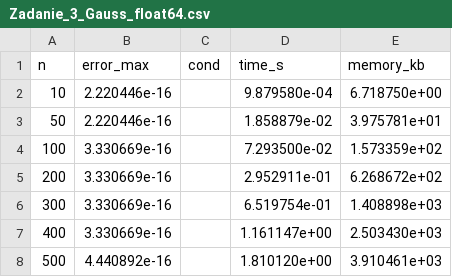
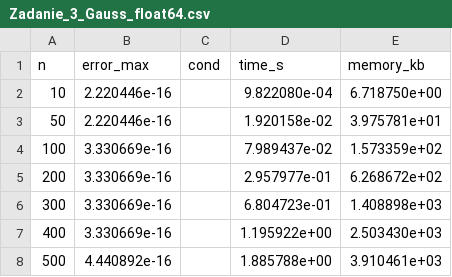
Before and after one commit to kassimma123/mownit, a CSV file: lab7/data/Zadanie_3_Gauss_float64.csv, drawn as a sheet.

```diff
--- a/lab7/data/Zadanie_3_Gauss_float64.csv
+++ b/lab7/data/Zadanie_3_Gauss_float64.csv
@@ -1,8 +1,8 @@
 n,error_max,cond,time_s,memory_kb
-10,2.220446e-16,,9.879580e-04,6.718750e+00
-50,2.220446e-16,,1.858879e-02,3.975781e+01
-100,3.330669e-16,,7.293500e-02,1.573359e+02
-200,3.330669e-16,,2.952911e-01,6.268672e+02
-300,3.330669e-16,,6.519754e-01,1.408898e+03
-400,3.330669e-16,,1.161147e+00,2.503430e+03
-500,4.440892e-16,,1.810120e+00,3.910461e+03
+10,2.220446e-16,,9.822080e-04,6.718750e+00
+50,2.220446e-16,,1.920158e-02,3.975781e+01
+100,3.330669e-16,,7.989437e-02,1.573359e+02
+200,3.330669e-16,,2.957977e-01,6.268672e+02
+300,3.330669e-16,,6.804723e-01,1.408898e+03
+400,3.330669e-16,,1.195922e+00,2.503430e+03
+500,4.440892e-16,,1.885788e+00,3.910461e+03
```
Also changed, not shown: lab7/data/Zadanie_1_Gauss_float32.csv, lab7/data/Zadanie_1_Gauss_float64.csv, 47 other files.
